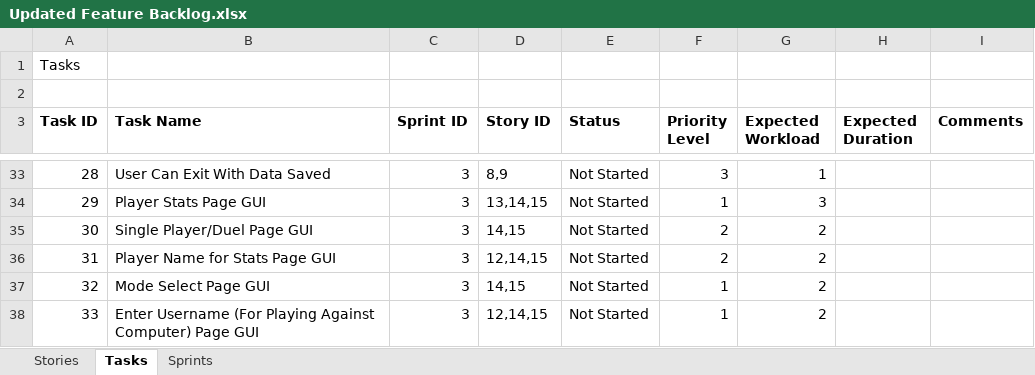
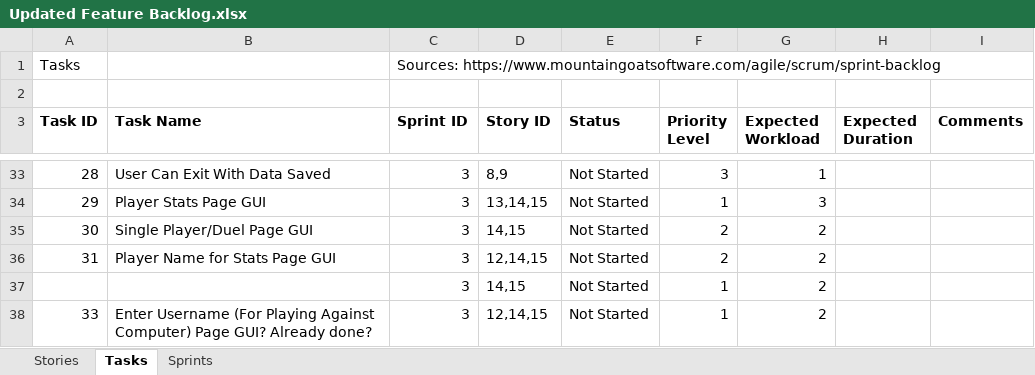
Before and after one commit to elanmarkov/cse360project, an Excel workbook: Updated Feature Backlog.xlsx, sheet Tasks, drawn as a sheet; only a part is shown, gaps mark what is left out; values as stored, in another font and other column widths than the file's, no borders; the diff covers the shown part only; the diff names each change by its address in the sheet, - before the commit and + after, or states it on an @@ line.

Commit message:
Add few changes to backlog.

```diff
--- a/Updated Feature Backlog.xlsx (sheet Tasks)
+++ b/Updated Feature Backlog.xlsx (sheet Tasks)
-C1 (Sprint ID): (empty)
+C1 (Sprint ID): Sources: https://www.mountaingoatsoftware.com/agile/scrum/sprint-backlog
-A37 (Task ID): 32
+A37 (Task ID): (empty)
-B37 (Task Name): Mode Select Page GUI
+B37 (Task Name): (empty)
-B38 (Task Name): …Computer) Page GUI
+B38 (Task Name): …Computer) Page GUI? Already done?
```
Also changed, not shown: 15 edited cells elsewhere in this sheet, sheet Stories.
